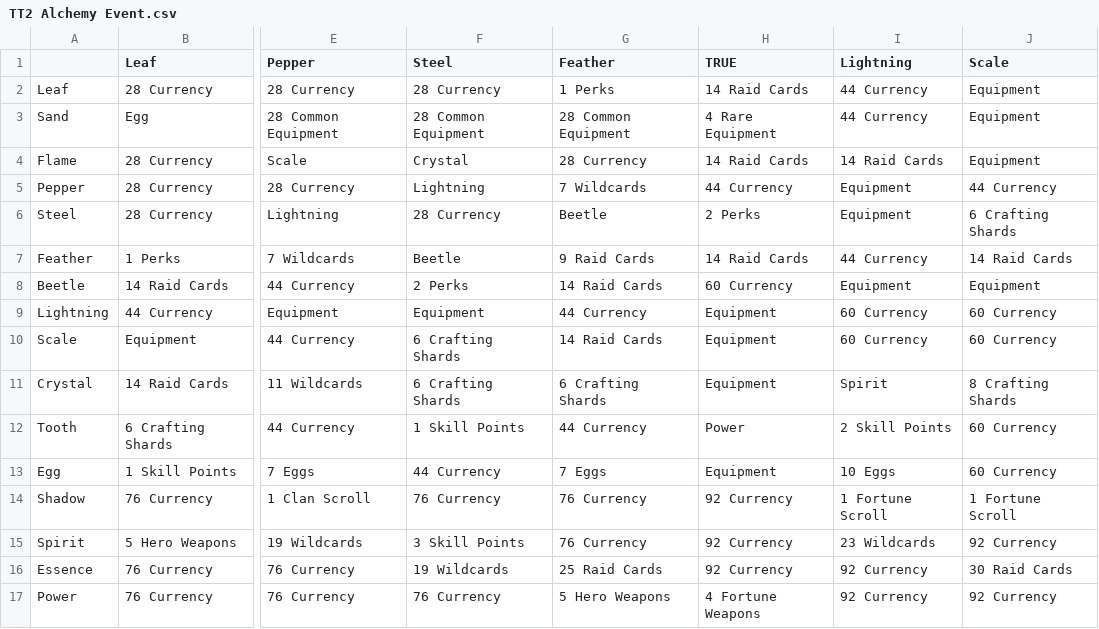
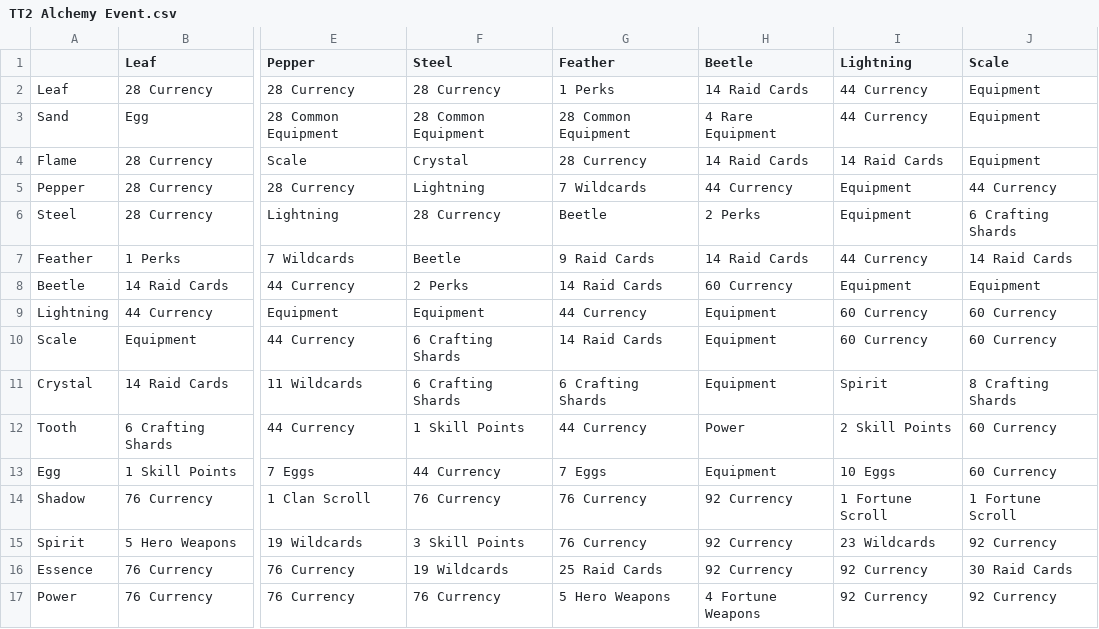
Before and after one commit to peterjrbarkat/TT2Optimiser, a CSV file: TT2 Alchemy Event.csv, drawn as a sheet; only a part is shown, gaps mark what is left out; the diff names each change by its address in the sheet, - before the commit and + after, or states it on an @@ line.

Commit message:
Update TT2 Alchemy Event.csv with new data

```diff
--- a/TT2 Alchemy Event.csv
+++ b/TT2 Alchemy Event.csv
-H1: TRUE
+H1: Beetle
```
